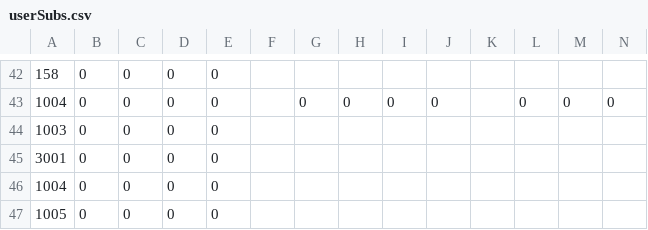
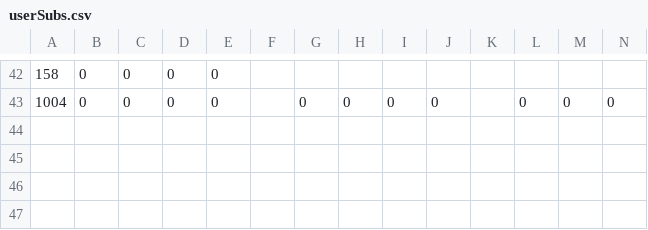
Before and after one commit to atmiyajadvani/EECS3311-finalproject, a CSV file: src/Database/userSubs.csv, drawn as a sheet; only a part is shown, gaps mark what is left out; rows hold the shown columns only; the diff names each change by its address in the sheet, - before the commit and + after, or states it on an @@ line.

Commit message:
Finished Login/Reg Tests, new CSVs, updated User + subclasses

```diff
--- a/src/Database/userSubs.csv
+++ b/src/Database/userSubs.csv
-row 44: 1003 | 0 | 0 | 0 | 0
-row 45: 3001 | 0 | 0 | 0 | 0
-row 46: 1004 | 0 | 0 | 0 | 0
-row 47: 1005 | 0 | 0 | 0 | 0
```
Also changed, not shown: src/Database/userToTextbook.csv, 17 other files.
